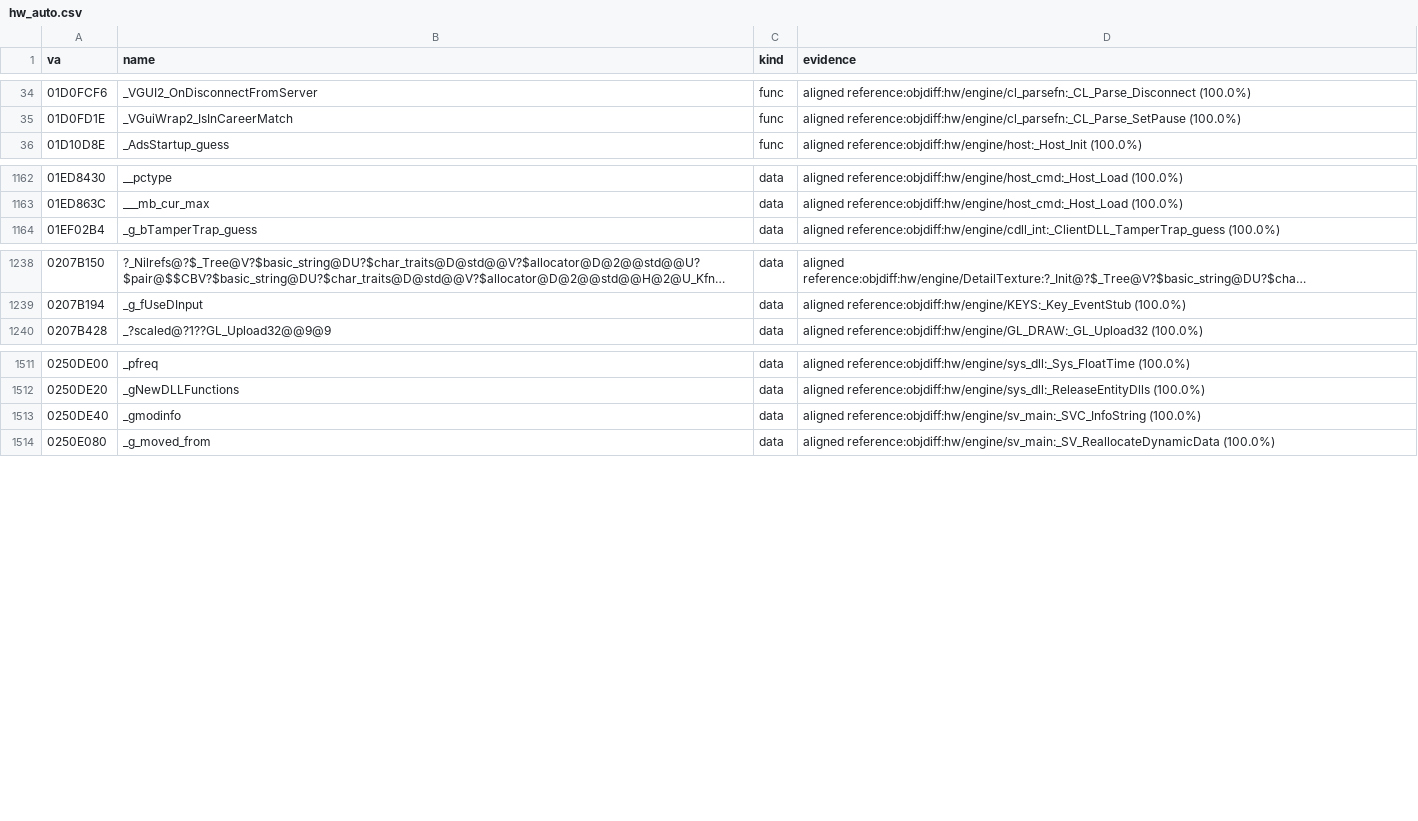
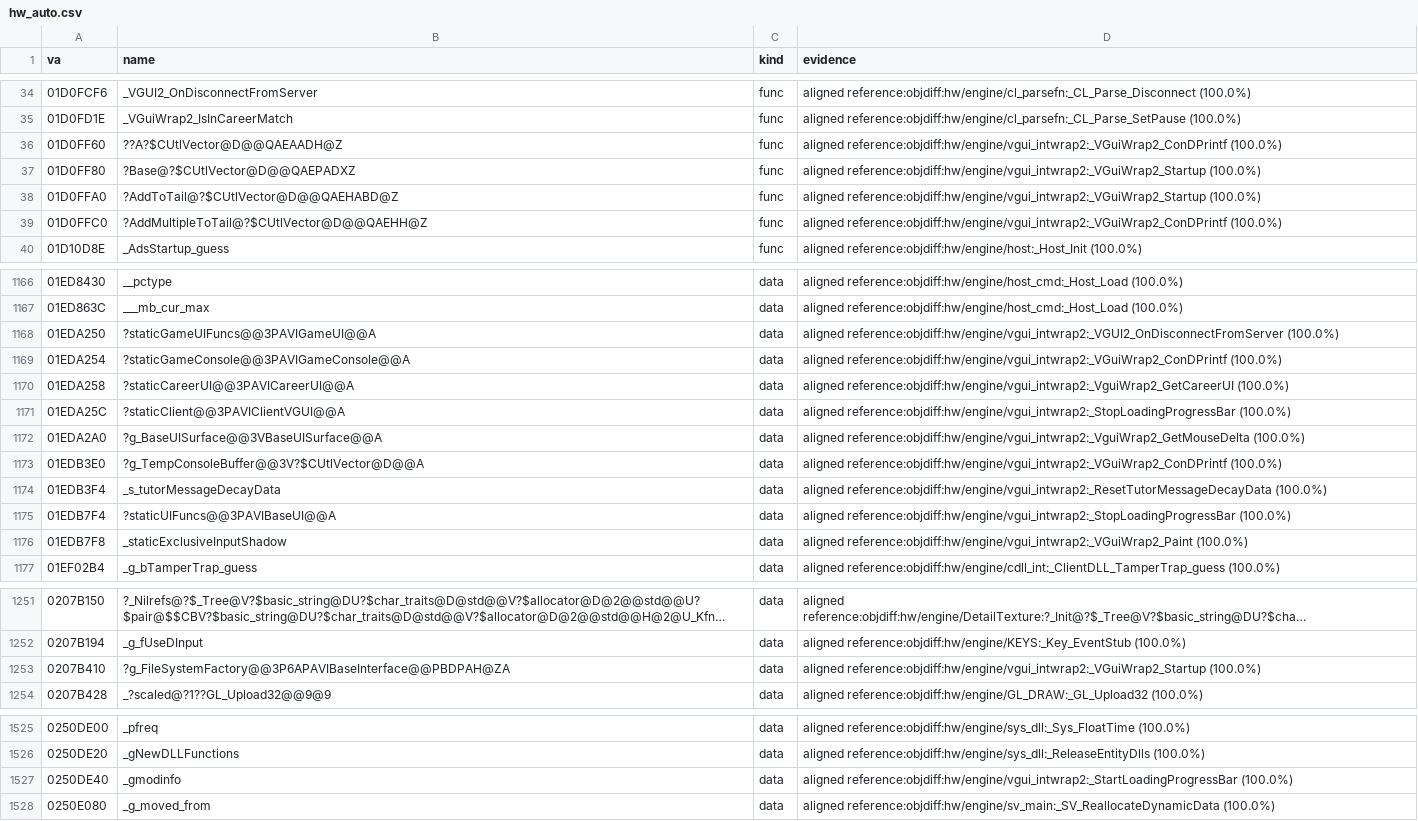
Before and after one commit to caixax/DeCoF, a CSV file: tools/symbols/hw_auto.csv, drawn as a sheet; only a part is shown, gaps mark what is left out; long unchanged cells end in ….

```diff
--- a/tools/symbols/hw_auto.csv
+++ b/tools/symbols/hw_auto.csv
@@ -35,2 +35,6 @@ va,name,kind,evidence
 01D0FD1E,_VGuiWrap2_IsInCareerMatch,func,aligned reference:objdiff:hw/engine/cl_parsefn:_CL_Parse_SetPause (100.0%)
+01D0FF60,??A?$CUtlVector@D@@QAEAADH@Z,func,aligned reference:objdiff:hw/engine/vgui_intwrap2:_VGuiWrap2_ConDPrintf (100.0%)
+01D0FF80,?Base@?$CUtlVector@D@@QAEPADXZ,func,aligned reference:objdiff:hw/engine/vgui_intwrap2:_VGuiWrap2_Startup (100.0%)
+01D0FFA0,?AddToTail@?$CUtlVector@D@@QAEHABD@Z,func,aligned reference:objdiff:hw/engine/vgui_intwrap2:_VGuiWrap2_Startup (100.0%)
+01D0FFC0,?AddMultipleToTail@?$CUtlVector@D@@QAEHH@Z,func,aligned reference:objdiff:hw/engine/vgui_intwrap2:_VGuiWrap2_ConDPrintf (100.0%)
 01D10D8E,_AdsStartup_guess,func,aligned reference:objdiff:hw/engine/host:_Host_Init (100.0%)
@@ -1163,2 +1167,11 @@ va,name,kind,evidence
 01ED863C,___mb_cur_max,data,aligned reference:objdiff:hw/engine/host_cmd:_Host_Load (100.0%)
+01EDA250,?staticGameUIFuncs@@3PAVIGameUI@@A,data,aligned reference:objdiff:hw/engine/vgui_intwrap2:_VGUI2_OnDisconnectFromServer (100.0%)
+01EDA254,?staticGameConsole@@3PAVIGameConsole@@A,data,aligned reference:objdiff:hw/engine/vgui_intwrap2:_VGuiWrap2_ConDPrintf (100.0%)
+01EDA258,?staticCareerUI@@3PAVICareerUI@@A,data,aligned reference:objdiff:hw/engine/vgui_intwrap2:_VguiWrap2_GetCareerUI (100.0%)
+01EDA25C,?staticClient@@3PAVIClientVGUI@@A,data,aligned reference:objdiff:hw/engine/vgui_intwrap2:_StopLoadingProgressBar (100.0%)
+01EDA2A0,?g_BaseUISurface@@3VBaseUISurface@@A,data,aligned reference:objdiff:hw/engine/vgui_intwrap2:_VguiWrap2_GetMouseDelta (100.0%)
+01EDB3E0,?g_TempConsoleBuffer@@3V?$CUtlVector@D@@A,data,aligned reference:objdiff:hw/engine/vgui_intwrap2:_VGuiWrap2_ConDPrintf (100.0%)
+01EDB3F4,_s_tutorMessageDecayData,data,aligned reference:objdiff:hw/engine/vgui_intwrap2:_ResetTutorMessageDecayData (100.0%)
+01EDB7F4,?staticUIFuncs@@3PAVIBaseUI@@A,data,aligned reference:objdiff:hw/engine/vgui_intwrap2:_StopLoadingProgressBar (100.0%)
+01EDB7F8,_staticExclusiveInputShadow,data,aligned reference:objdiff:hw/engine/vgui_intwrap2:_VGuiWrap2_Paint (100.0%)
 01EF02B4,_g_bTamperTrap_guess,data,aligned reference:objdiff:hw/engine/cdll_int:_ClientDLL_TamperTrap_guess (100.0%)
@@ -1239,2 +1252,3 @@ va,name,kind,evidence
 0207B194,_g_fUseDInput,data,aligned reference:objdiff:hw/engine/KEYS:_Key_EventStub (100.0%)
+0207B410,?g_FileSystemFactory@@3P6APAVIBaseInterface@@PBDPAH@ZA,data,aligned reference:objdiff:hw/engine/vgui_intwrap2:_VGuiWrap2_Startup (100.0%)
 0207B428,_?scaled@?1??GL_Upload32@@9@9,data,aligned reference:objdiff:hw/engine/GL_DRAW:_GL_Upload32 (100.0%)
@@ -1512,3 +1526,3 @@ va,name,kind,evidence
 0250DE20,_gNewDLLFunctions,data,aligned reference:objdiff:hw/engine/sys_dll:_ReleaseEntityDlls (100.0%)
-0250DE40,_gmodinfo,data,aligned reference:objdiff:hw/engine/sv_main:_SVC_InfoString (100.0%)
+0250DE40,_gmodinfo,data,aligned reference:objdiff:hw/engine/vgui_intwrap2:_StartLoadingProgressBar (100.0%)
 0250E080,_g_moved_from,data,aligned reference:objdiff:hw/engine/sv_main:_SV_ReallocateDynamicData (100.0%)
```
Also changed, not shown: tools/symbols/hw_bytes.csv, tools/symbols/hw_datasizes.csv, 8 other files.
